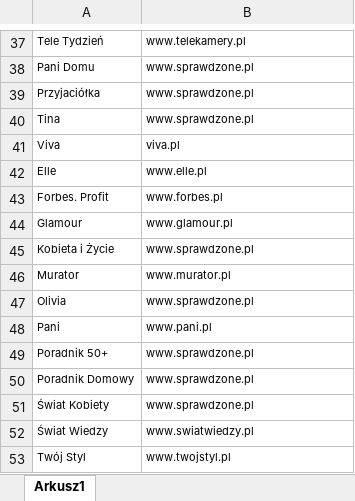
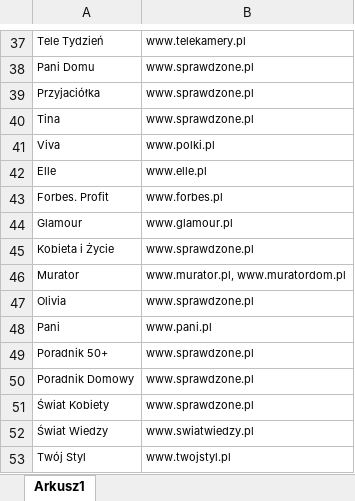
Before and after one commit to inkub99/TR_PBC, an Excel workbook: strony.xlsx, sheet Arkusz1, drawn as a sheet; only a part is shown, gaps mark what is left out; values as stored, in another font and other column widths than the file's, no borders; the diff names each change by its address in the sheet, - before the commit and + after, or states it on an @@ line.

```diff
--- a/strony.xlsx (sheet Arkusz1)
+++ b/strony.xlsx (sheet Arkusz1)
-B41: viva.pl
+B41: www.polki.pl
-B46: www.murator.pl
+B46: www.murator.pl, www.muratordom.pl
```
Also changed, not shown: 7 other files.
